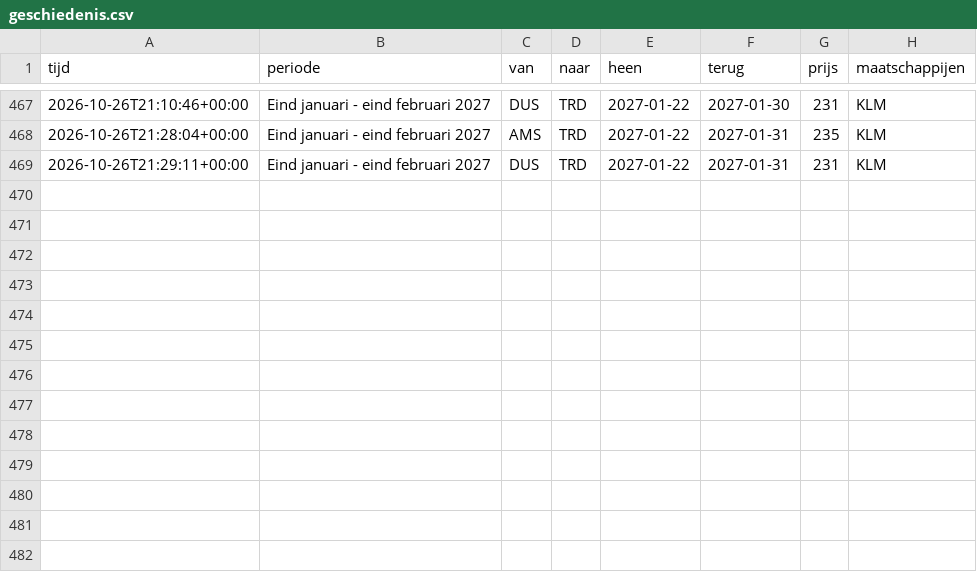
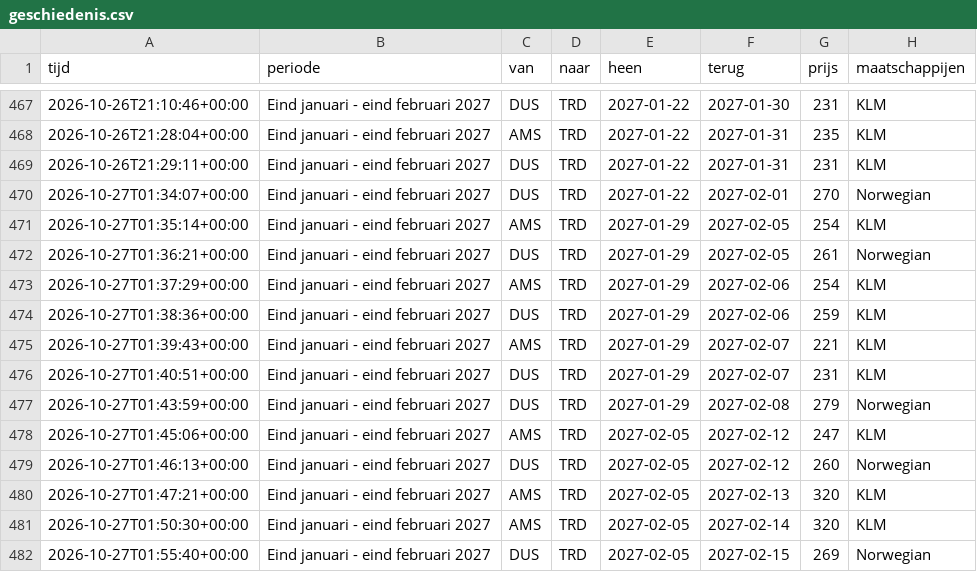
Before and after one commit to froffeltje-maker/vliegprijs-agent, a CSV file: data/geschiedenis.csv, drawn as a sheet; only a part is shown, gaps mark what is left out; the diff names each change by its address in the sheet, - before the commit and + after, or states it on an @@ line.

```diff
--- a/data/geschiedenis.csv
+++ b/data/geschiedenis.csv
+row 470: 2026-10-27T01:34:07+00:00 | Eind januari - eind februari 2027 | DUS | TRD | 2027-01-22 | 2027-02-01 | 270 | Norwegian
+row 471: 2026-10-27T01:35:14+00:00 | Eind januari - eind februari 2027 | AMS | TRD | 2027-01-29 | 2027-02-05 | 254 | KLM
+row 472: 2026-10-27T01:36:21+00:00 | Eind januari - eind februari 2027 | DUS | TRD | 2027-01-29 | 2027-02-05 | 261 | Norwegian
+row 473: 2026-10-27T01:37:29+00:00 | Eind januari - eind februari 2027 | AMS | TRD | 2027-01-29 | 2027-02-06 | 254 | KLM
+row 474: 2026-10-27T01:38:36+00:00 | Eind januari - eind februari 2027 | DUS | TRD | 2027-01-29 | 2027-02-06 | 259 | KLM
+row 475: 2026-10-27T01:39:43+00:00 | Eind januari - eind februari 2027 | AMS | TRD | 2027-01-29 | 2027-02-07 | 221 | KLM
+row 476: 2026-10-27T01:40:51+00:00 | Eind januari - eind februari 2027 | DUS | TRD | 2027-01-29 | 2027-02-07 | 231 | KLM
+row 477: 2026-10-27T01:43:59+00:00 | Eind januari - eind februari 2027 | DUS | TRD | 2027-01-29 | 2027-02-08 | 279 | Norwegian
+row 478: 2026-10-27T01:45:06+00:00 | Eind januari - eind februari 2027 | AMS | TRD | 2027-02-05 | 2027-02-12 | 247 | KLM
+row 479: 2026-10-27T01:46:13+00:00 | Eind januari - eind februari 2027 | DUS | TRD | 2027-02-05 | 2027-02-12 | 260 | Norwegian
+row 480: 2026-10-27T01:47:21+00:00 | Eind januari - eind februari 2027 | AMS | TRD | 2027-02-05 | 2027-02-13 | 320 | KLM
+row 481: 2026-10-27T01:50:30+00:00 | Eind januari - eind februari 2027 | AMS | TRD | 2027-02-05 | 2027-02-14 | 320 | KLM
+row 482: 2026-10-27T01:55:40+00:00 | Eind januari - eind februari 2027 | DUS | TRD | 2027-02-05 | 2027-02-15 | 269 | Norwegian
```
Also changed, not shown: 2 other files.
